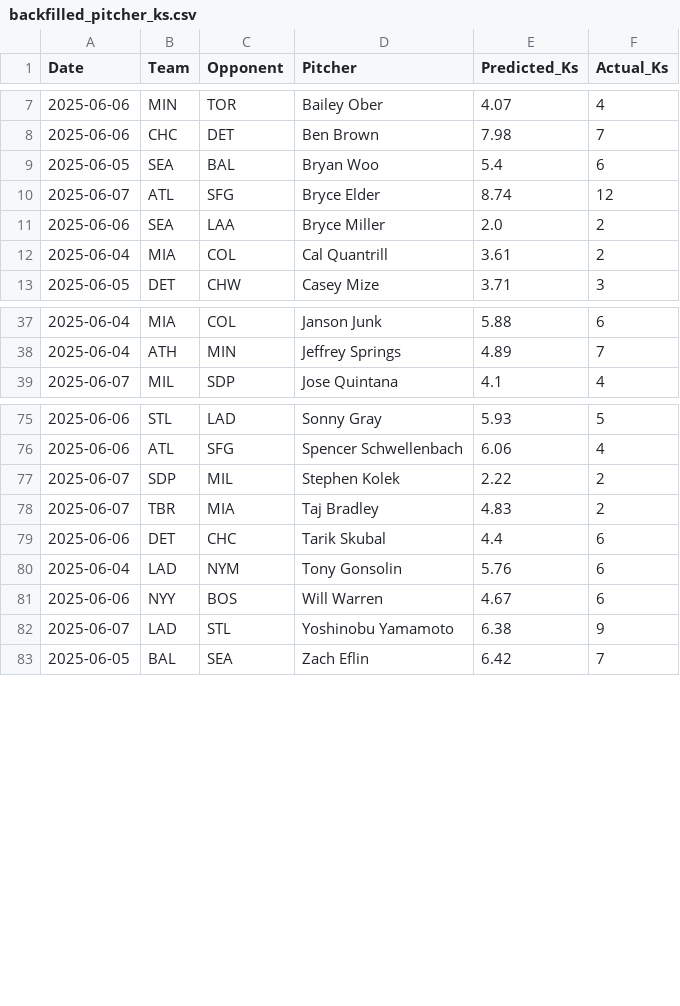
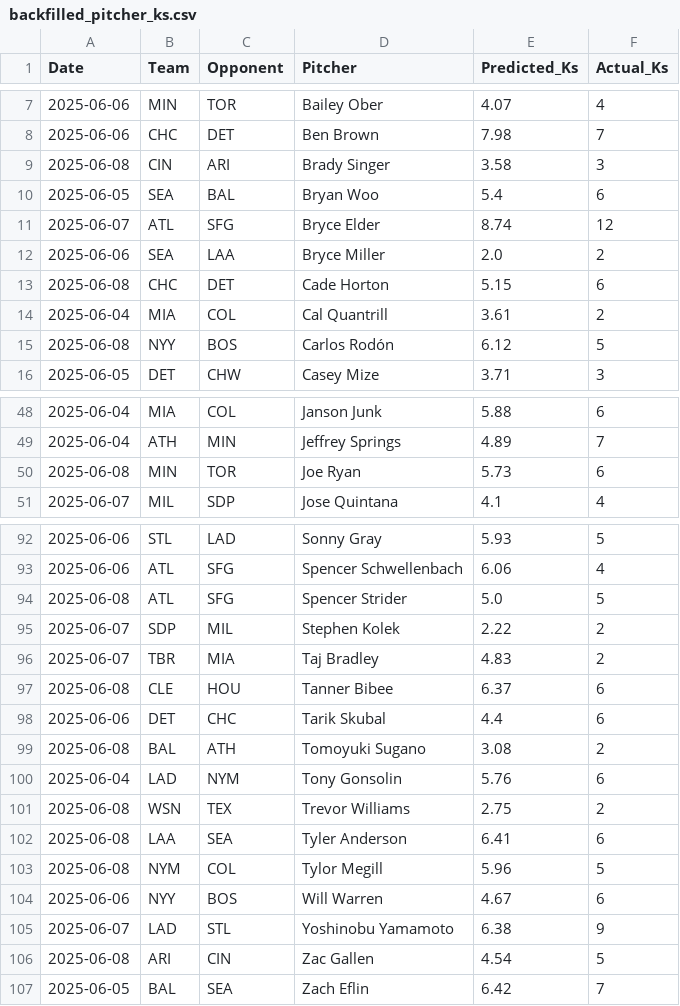
Before and after one commit to radgator13/perfect-model, a CSV file: data/backfilled_pitcher_ks.csv, drawn as a sheet; only a part is shown, gaps mark what is left out; the diff covers the shown part only.

```diff
--- a/data/backfilled_pitcher_ks.csv
+++ b/data/backfilled_pitcher_ks.csv
@@ -8,2 +8,3 @@ Date,Team,Opponent,Pitcher,Predicted_Ks,Actual_Ks
 2025-06-06,CHC,DET,Ben Brown,7.98,7
+2025-06-08,CIN,ARI,Brady Singer,3.58,3
 2025-06-05,SEA,BAL,Bryan Woo,5.4,6
@@ -11,3 +12,5 @@ Date,Team,Opponent,Pitcher,Predicted_Ks,Actual_Ks
 2025-06-06,SEA,LAA,Bryce Miller,2.0,2
+2025-06-08,CHC,DET,Cade Horton,5.15,6
 2025-06-04,MIA,COL,Cal Quantrill,3.61,2
+2025-06-08,NYY,BOS,Carlos Rodón,6.12,5
 2025-06-05,DET,CHW,Casey Mize,3.71,3
@@ -38,2 +49,3 @@ Date,Team,Opponent,Pitcher,Predicted_Ks,Actual_Ks
 2025-06-04,ATH,MIN,Jeffrey Springs,4.89,7
+2025-06-08,MIN,TOR,Joe Ryan,5.73,6
 2025-06-07,MIL,SDP,Jose Quintana,4.1,4
@@ -76,8 +93,15 @@ Date,Team,Opponent,Pitcher,Predicted_Ks,Actual_Ks
 2025-06-06,ATL,SFG,Spencer Schwellenbach,6.06,4
+2025-06-08,ATL,SFG,Spencer Strider,5.0,5
 2025-06-07,SDP,MIL,Stephen Kolek,2.22,2
 2025-06-07,TBR,MIA,Taj Bradley,4.83,2
+2025-06-08,CLE,HOU,Tanner Bibee,6.37,6
 2025-06-06,DET,CHC,Tarik Skubal,4.4,6
+2025-06-08,BAL,ATH,Tomoyuki Sugano,3.08,2
 2025-06-04,LAD,NYM,Tony Gonsolin,5.76,6
+2025-06-08,WSN,TEX,Trevor Williams,2.75,2
+2025-06-08,LAA,SEA,Tyler Anderson,6.41,6
+2025-06-08,NYM,COL,Tylor Megill,5.96,5
 2025-06-06,NYY,BOS,Will Warren,4.67,6
 2025-06-07,LAD,STL,Yoshinobu Yamamoto,6.38,9
+2025-06-08,ARI,CIN,Zac Gallen,4.54,5
 2025-06-05,BAL,SEA,Zach Eflin,6.42,7
```
Also changed, not shown: 13 added rows elsewhere in this file, data/Stathead_2025_TeamBatting_Master.csv, data/predicted_runs.csv, 4 other files.
